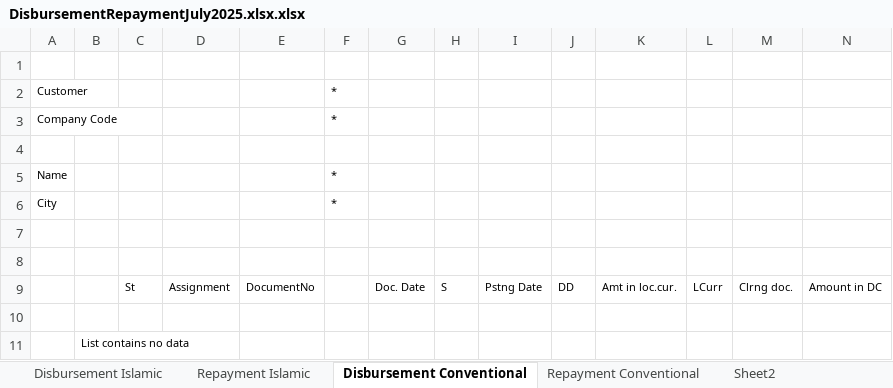
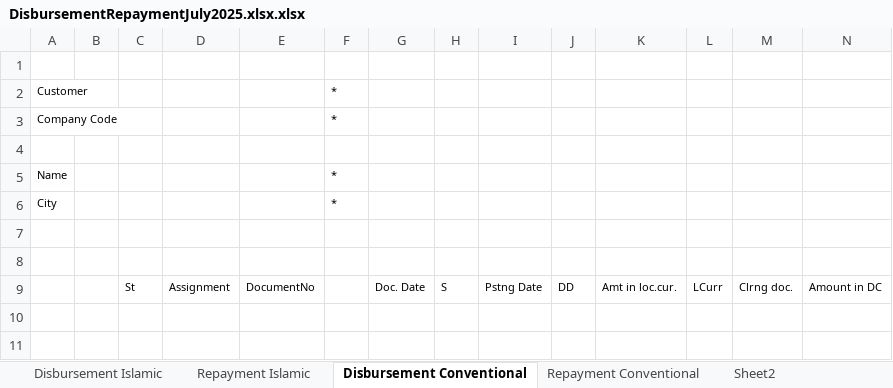
Before and after one commit to SyahidHalid/Centralise_Database, an Excel workbook: misPython_doc/DisbursementRepaymentJuly2025.xlsx.xlsx, sheet Disbursement Conventional, drawn as a sheet; only a part is shown; values as stored, in another font and other column widths than the file's, no borders; rows hold the shown columns only; the diff names each change by its address in the sheet, - before the commit and + after, or states it on an @@ line.

```diff
--- a/misPython_doc/DisbursementRepaymentJuly2025.xlsx.xlsx (sheet Disbursement Conventional)
+++ b/misPython_doc/DisbursementRepaymentJuly2025.xlsx.xlsx (sheet Disbursement Conventional)
-row 10: (empty)
-row 11:  | List contains no data
```
Also changed, not shown: sheet Repayment Islamic, sheet Sheet2, 6 other files.
